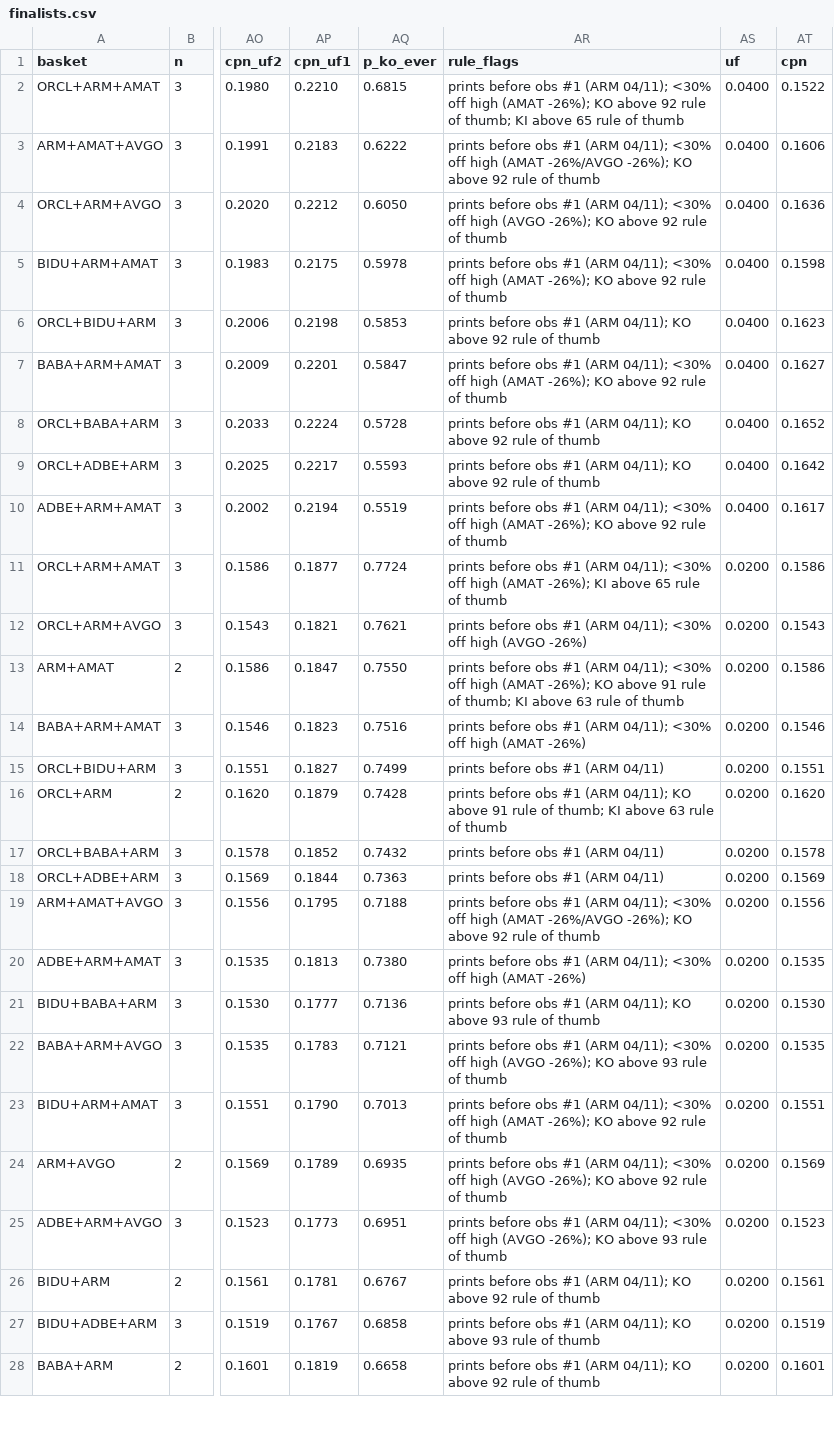
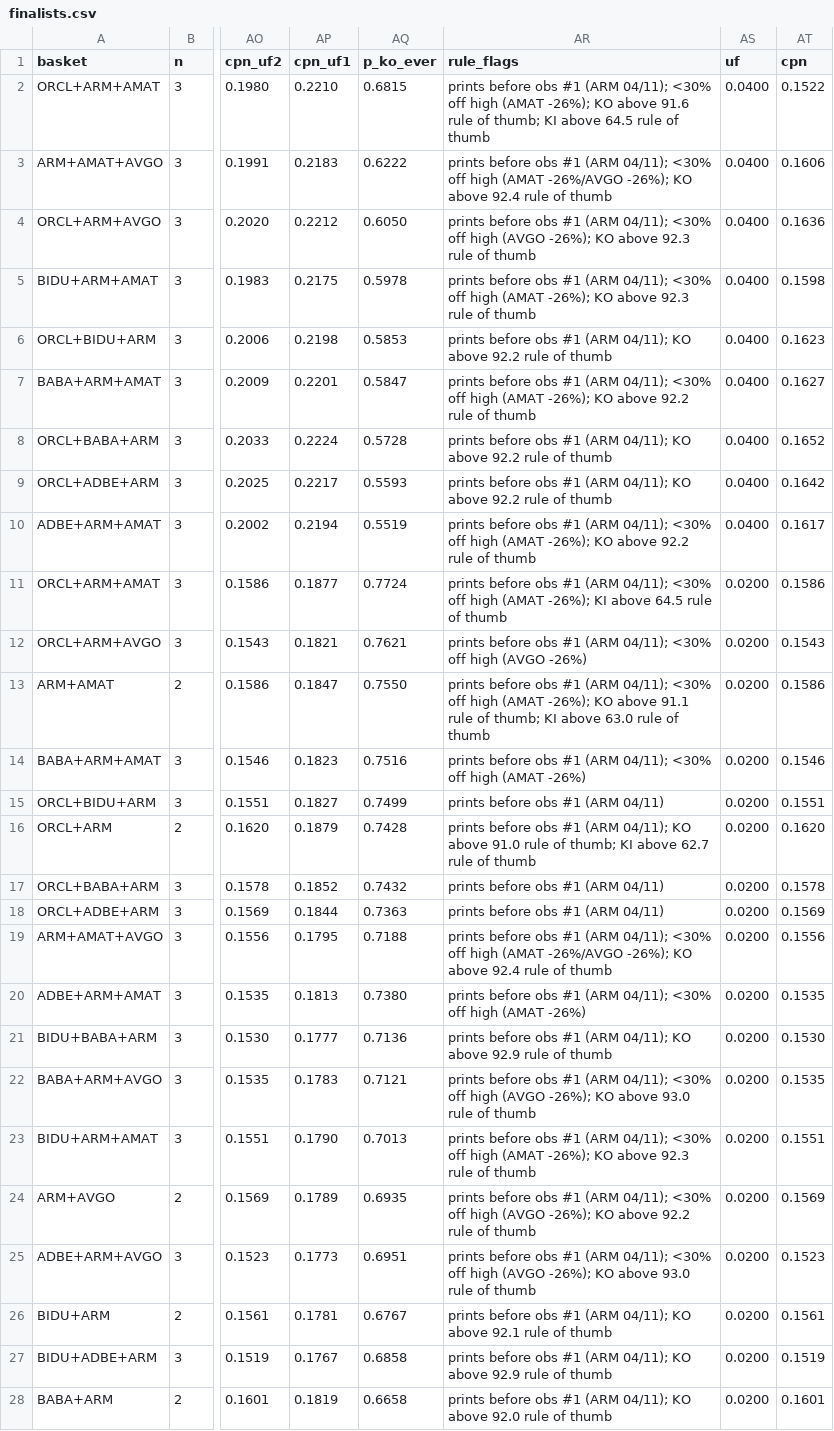
Before and after one commit to szehau95/Stock-Analysis, a CSV file: acel/output/ai_pullback_2026-10-06/finalists.csv, drawn as a sheet; only a part is shown, gaps mark what is left out; the diff covers the shown part only; the diff names each change by its address in the sheet, - before the commit and + after, or states it on an @@ line.

```diff
--- a/acel/output/ai_pullback_2026-10-06/finalists.csv
+++ b/acel/output/ai_pullback_2026-10-06/finalists.csv
-AR2 (rule_flags): …KO above 92 rule of thumb; KI above 65 rule of…
+AR2 (rule_flags): …KO above 91.6 rule of thumb; KI above 64.5 rule of…
-AR3 (rule_flags): …KO above 92 rule of…
+AR3 (rule_flags): …KO above 92.4 rule of…
-AR4 (rule_flags): …KO above 92 rule of…
+AR4 (rule_flags): …KO above 92.3 rule of…
-AR5 (rule_flags): …KO above 92 rule of…
+AR5 (rule_flags): …KO above 92.3 rule of…
-AR6 (rule_flags): …KO above 92 rule of…
+AR6 (rule_flags): …KO above 92.2 rule of…
-AR7 (rule_flags): …KO above 92 rule of…
+AR7 (rule_flags): …KO above 92.2 rule of…
-AR8:AR9 (rule_flags): …KO above 92 rule of…
+AR8:AR9 (rule_flags): …KO above 92.2 rule of…
-AR10 (rule_flags): …KO above 92 rule of…
+AR10 (rule_flags): …KO above 92.2 rule of…
-AR11 (rule_flags): …KI above 65 rule of…
+AR11 (rule_flags): …KI above 64.5 rule of…
-AR13 (rule_flags): …KO above 91 rule of thumb; KI above 63 rule of…
+AR13 (rule_flags): …KO above 91.1 rule of thumb; KI above 63.0 rule of…
-AR16 (rule_flags): …KO above 91 rule of thumb; KI above 63 rule of…
+AR16 (rule_flags): …KO above 91.0 rule of thumb; KI above 62.7 rule of…
-AR19 (rule_flags): …KO above 92 rule of…
+AR19 (rule_flags): …KO above 92.4 rule of…
-AR21 (rule_flags): …KO above 93 rule of…
+AR21 (rule_flags): …KO above 92.9 rule of…
-AR22 (rule_flags): …KO above 93 rule of…
+AR22 (rule_flags): …KO above 93.0 rule of…
-AR23 (rule_flags): …KO above 92 rule of…
+AR23 (rule_flags): …KO above 92.3 rule of…
-AR24 (rule_flags): …KO above 92 rule of…
+AR24 (rule_flags): …KO above 92.2 rule of…
-AR25 (rule_flags): …KO above 93 rule of…
+AR25 (rule_flags): …KO above 93.0 rule of…
-AR26 (rule_flags): …KO above 92 rule of…
+AR26 (rule_flags): …KO above 92.1 rule of…
-AR27 (rule_flags): …KO above 93 rule of…
+AR27 (rule_flags): …KO above 92.9 rule of…
-AR28 (rule_flags): …KO above 92 rule of…
+AR28 (rule_flags): …KO above 92.0 rule of…
```
Also changed, not shown: 41 edited cells elsewhere in this file, 3 other files.
